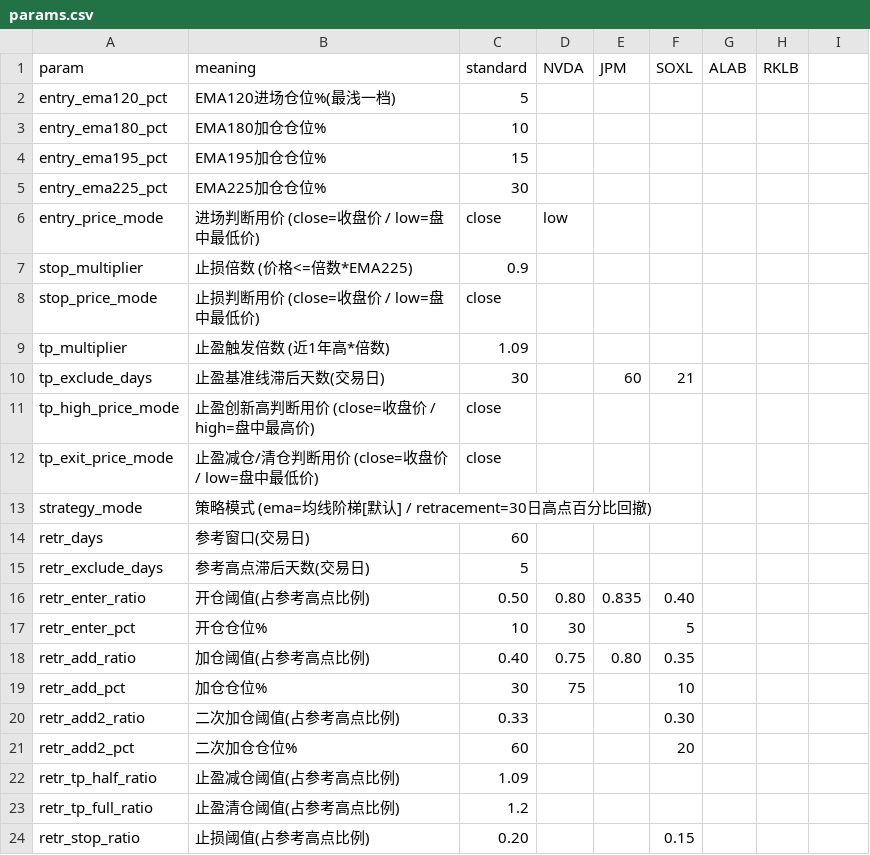
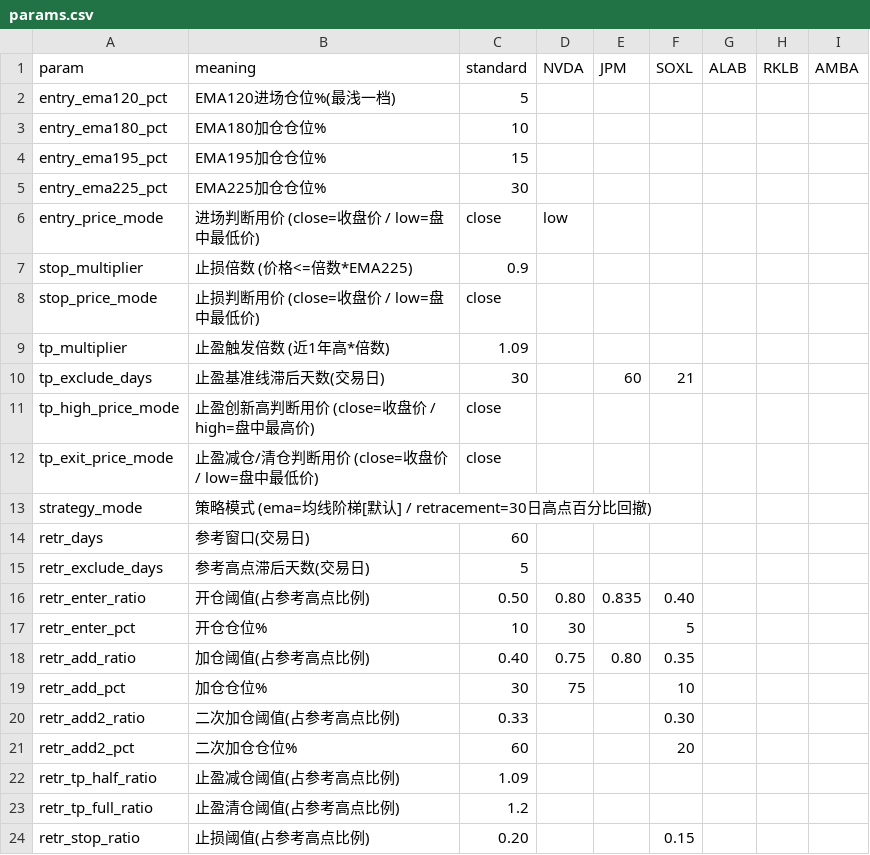
Before and after one commit to ellishu2026/dual-core, a CSV file: params.csv, drawn as a sheet; the diff names each change by its address in the sheet, - before the commit and + after, or states it on an @@ line.

Commit message:
v1.4.7: Strategy 2 adds AMBA back (now SOXL/ALAB/RKLB/AMBA, standard params)

```diff
--- a/params.csv
+++ b/params.csv
-I1: (empty)
+I1: AMBA
```
Also changed, not shown: 2 other files.
